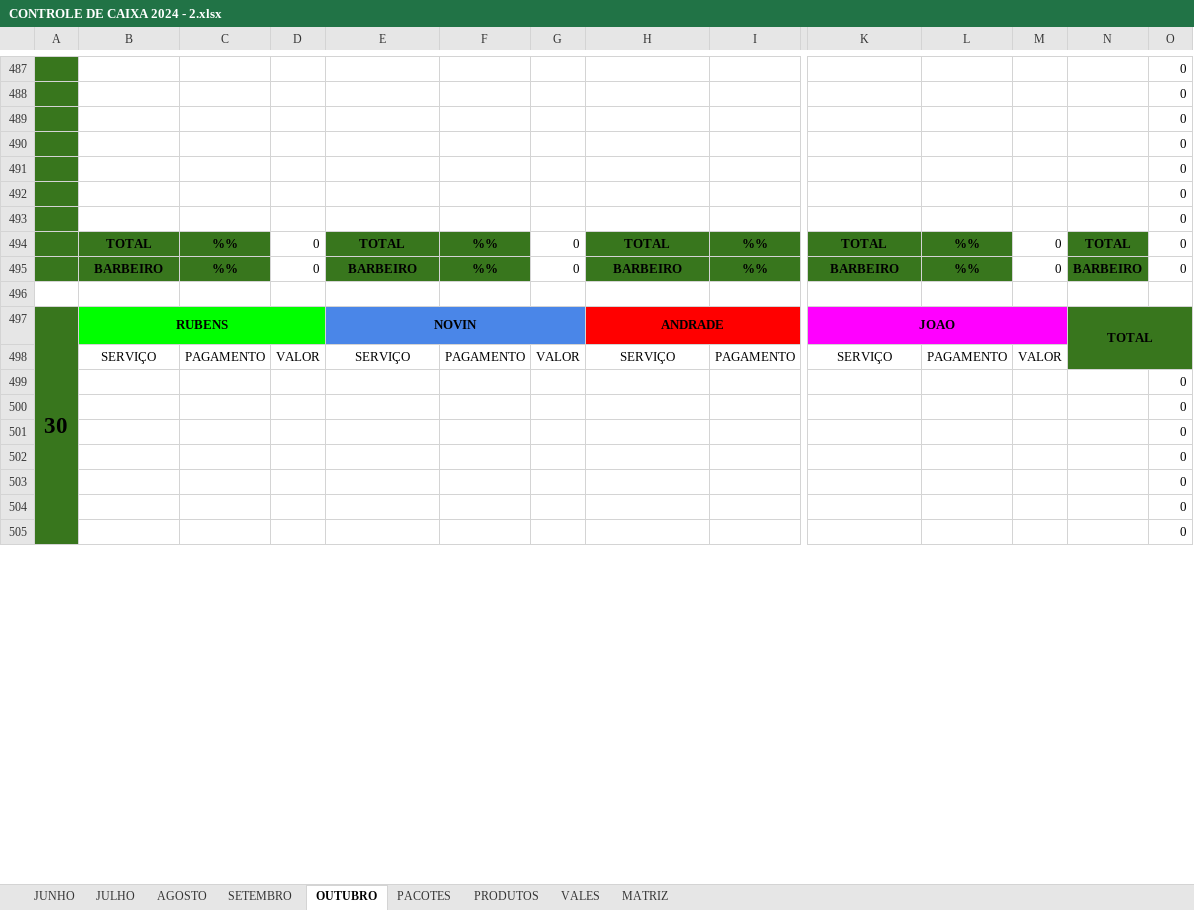
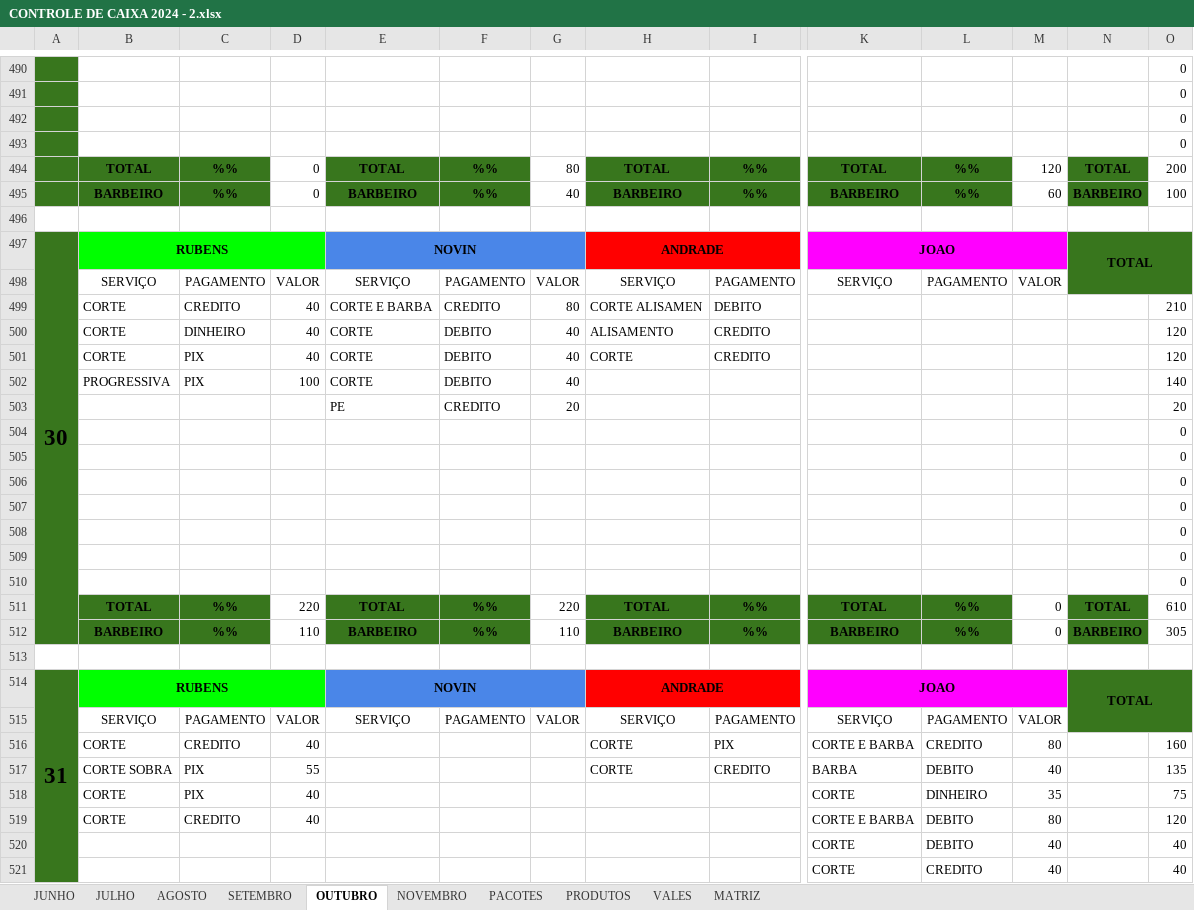
Before and after one commit to joaosantosxps/controle, an Excel workbook: CONTROLE DE CAIXA 2024 - 2.xlsx, sheet OUTUBRO, drawn as a sheet; only a part is shown, gaps mark what is left out; values as stored, in another font and other column widths than the file's, no borders; removed rows and columns are numbered as before the commit, all else as after; rows hold the shown columns only; the diff covers the shown part only; the diff names each change by its address in the sheet, - before the commit and + after, or states it on an @@ line.

```diff
--- a/CONTROLE DE CAIXA 2024 - 2.xlsx (sheet OUTUBRO)
+++ b/CONTROLE DE CAIXA 2024 - 2.xlsx (sheet OUTUBRO)
+sheet tab: NOVEMBRO
-row 491:  |  |  |  |  |  |  |  |  |  |  |  |  | 0
-row 492:  |  |  |  |  |  |  |  |  |  |  |  |  | 0
-row 493:  |  |  |  |  |  |  |  |  |  |  |  |  | 0
-G494: 0
+G494: 80
-M494: 0
+M494: 120
-O494: 0
+O494: 200
-G495: 0
+G495: 40
-M495: 0
+M495: 60
-O495: 0
+O495: 100
-A497:A512 merged
+A497:A512 merged
+row 499:  | CORTE | CREDITO | 40 | CORTE E BARBA | CREDITO | 80 | CORTE ALISAMEN | DEBITO |  |  |  |  | 210
+row 500:  | CORTE | DINHEIRO | 40 | CORTE | DEBITO | 40 | ALISAMENTO | CREDITO |  |  |  |  | 120
+row 501:  | CORTE | PIX | 40 | CORTE | DEBITO | 40 | CORTE | CREDITO |  |  |  |  | 120
+row 502:  | PROGRESSIVA | PIX | 100 | CORTE | DEBITO | 40 |  |  |  |  |  |  | 140
+row 503:  |  |  |  | PE | CREDITO | 20 |  |  |  |  |  |  | 20
+row 511:  | TOTAL | %% | 220 | TOTAL | %% | 220 | TOTAL | %% | TOTAL | %% | 0 | TOTAL | 610
+row 512:  | BARBEIRO | %% | 110 | BARBEIRO | %% | 110 | BARBEIRO | %% | BARBEIRO | %% | 0 | BARBEIRO | 305
+row 513: (empty)
+row 516:  | CORTE | CREDITO | 40 |  |  |  | CORTE | PIX | CORTE E BARBA | CREDITO | 80 |  | 160
+row 517:  | CORTE SOBRA | PIX | 55 |  |  |  | CORTE | CREDITO | BARBA | DEBITO | 40 |  | 135
+row 518:  | CORTE | PIX | 40 |  |  |  |  |  | CORTE | DINHEIRO | 35 |  | 75
+row 519:  | CORTE | CREDITO | 40 |  |  |  |  |  | CORTE E BARBA | DEBITO | 80 |  | 120
+row 520:  |  |  |  |  |  |  |  |  | CORTE | DEBITO | 40 |  | 40
+row 521:  |  |  |  |  |  |  |  |  | CORTE | CREDITO | 40 |  | 40
```
Also changed, not shown: 4 added rows, 15 removed rows and 28 edited cells elsewhere in this sheet, sheet VALES, sheet PRODUTOS, formulas that keep their value.
